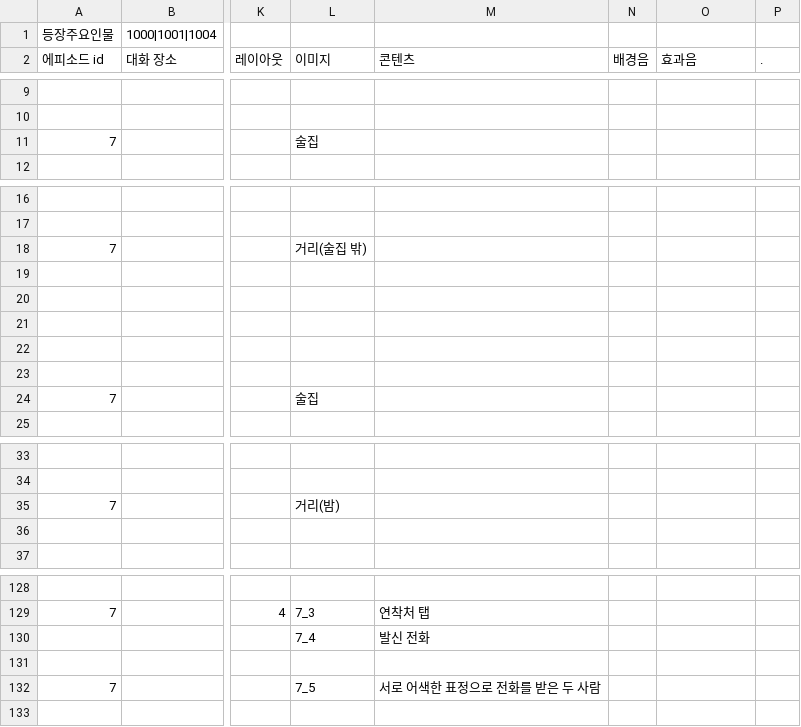
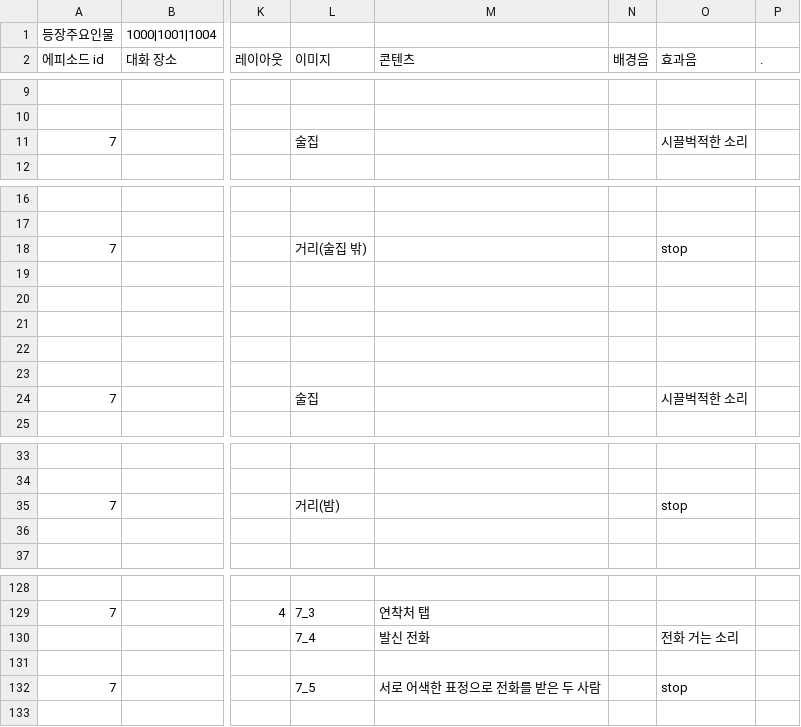
Before and after one commit to sopipc167/UnSleep, a CSV file: UnSleep/Assets/Resources/epi_csv/epi_7.csv, drawn as a sheet; only a part is shown, gaps mark what is left out; the diff names each change by its address in the sheet, - before the commit and + after, or states it on an @@ line.

```diff
--- a/UnSleep/Assets/Resources/epi_csv/epi_7.csv
+++ b/UnSleep/Assets/Resources/epi_csv/epi_7.csv
-O11 (효과음): (empty)
+O11 (효과음): 시끌벅적한 소리
-O18 (효과음): (empty)
+O18 (효과음): stop
-O24 (효과음): (empty)
+O24 (효과음): 시끌벅적한 소리
-O35 (효과음): (empty)
+O35 (효과음): stop
-O130 (효과음): (empty)
+O130 (효과음): 전화 거는 소리
-O132 (효과음): (empty)
+O132 (효과음): stop
```
Also changed, not shown: UnSleep/Assets/csv/cave_table.csv, 27 other files.
